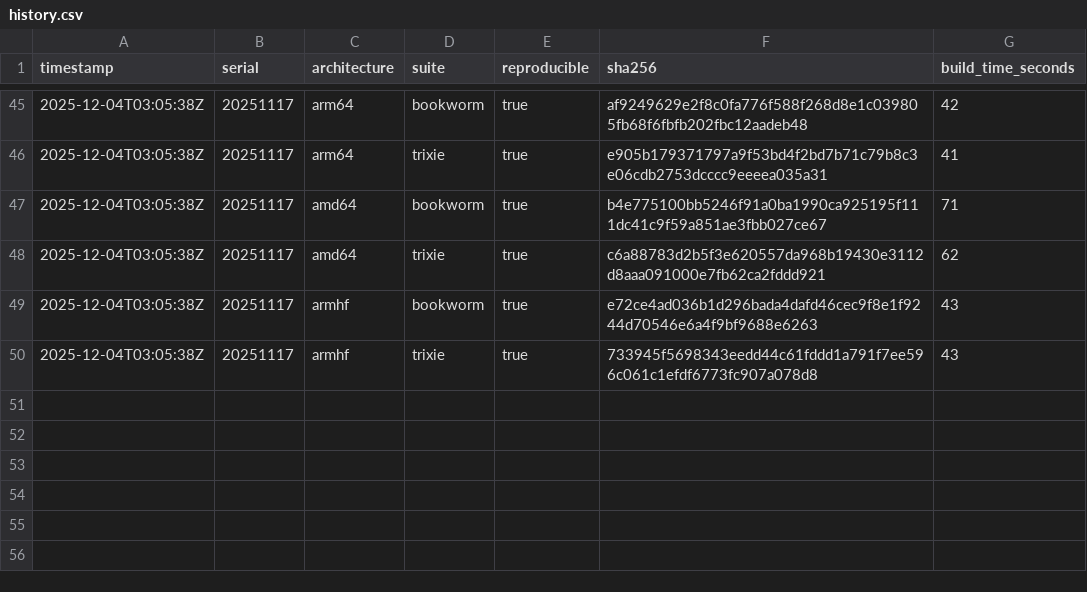
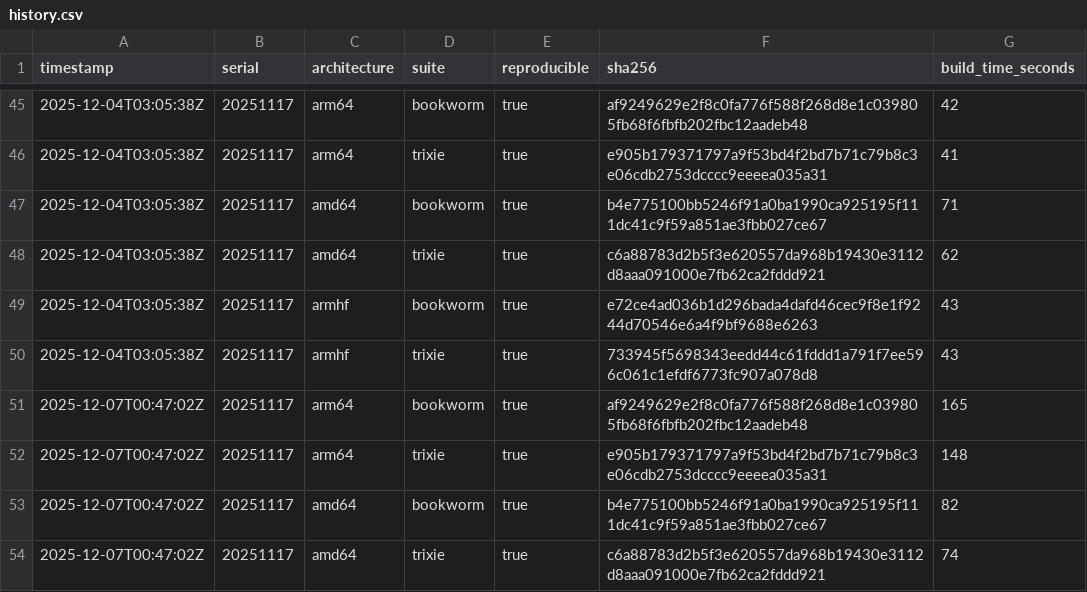
Before and after one commit to sheurich/debian-repro, a CSV file: dashboard/data/history.csv, drawn as a sheet; only a part is shown, gaps mark what is left out.

```diff
--- a/dashboard/data/history.csv
+++ b/dashboard/data/history.csv
@@ -50 +50,5 @@ timestamp,serial,architecture,suite,reproducible,sha256,build_time_seconds
 "2025-12-04T03:05:38Z","20251117","armhf","trixie",true,"733945f5698343eedd44c61fddd1a791f7ee596c061c1efdf6773fc907a078d8",43
+"2025-12-07T00:47:02Z","20251117","arm64","bookworm",true,"af9249629e2f8c0fa776f588f268d8e1c039805fb68f6fbfb202fbc12aadeb48",165
+"2025-12-07T00:47:02Z","20251117","arm64","trixie",true,"e905b179371797a9f53bd4f2bd7b71c79b8c3e06cdb2753dcccc9eeeea035a31",148
+"2025-12-07T00:47:02Z","20251117","amd64","bookworm",true,"b4e775100bb5246f91a0ba1990ca925195f111dc41c9f59a851ae3fbb027ce67",82
+"2025-12-07T00:47:02Z","20251117","amd64","trixie",true,"c6a88783d2b5f3e620557da968b19430e3112d8aaa091000e7fb62ca2fddd921",74
```
Also changed, not shown: dashboard/data/latest.csv, 4 other files.
